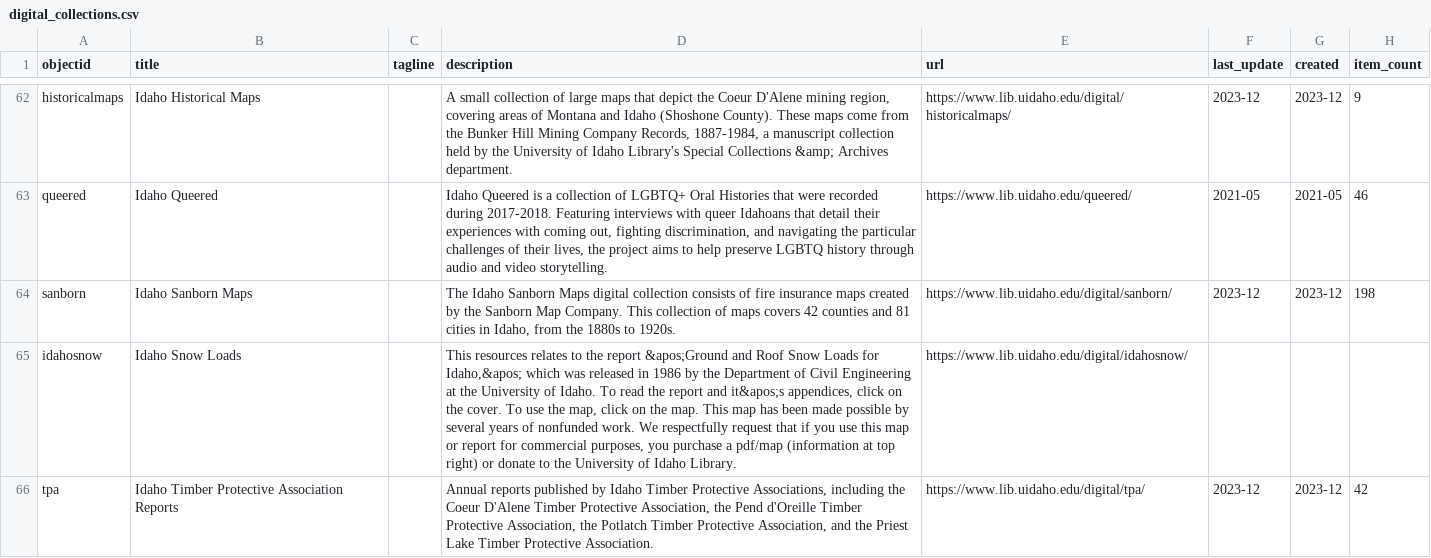
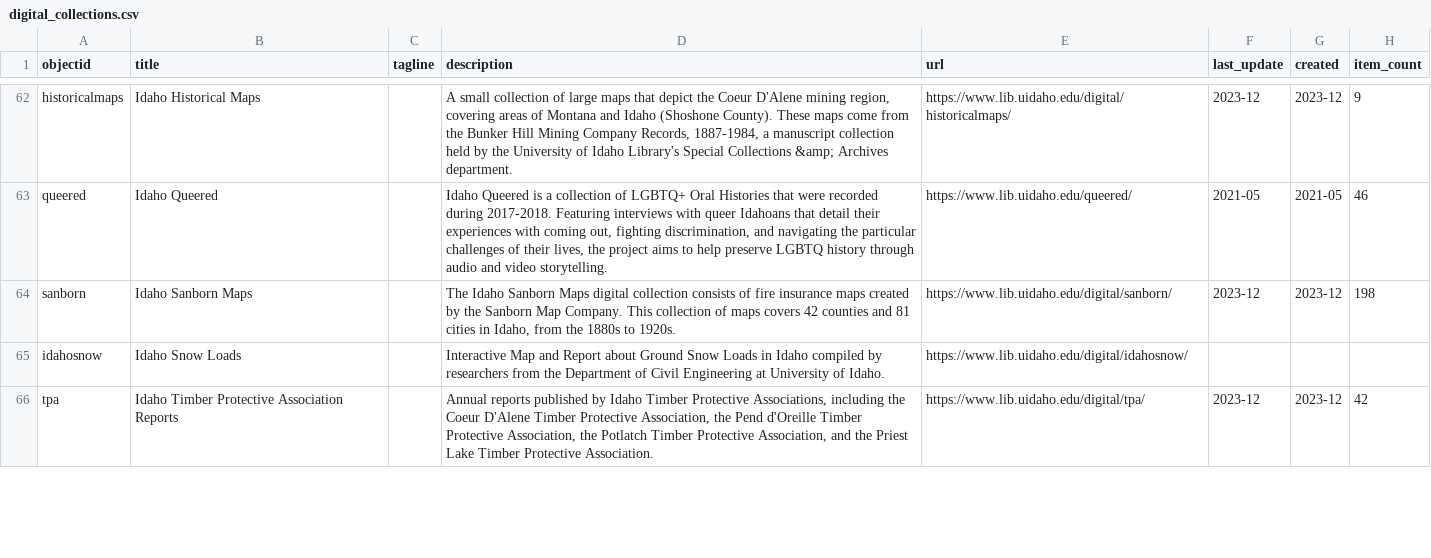
Before and after one commit to uidaholib/digital_home, a CSV file: _data/digital_collections.csv, drawn as a sheet; only a part is shown, gaps mark what is left out; the diff covers the shown part only; the diff names each change by its address in the sheet, - before the commit and + after, or states it on an @@ line.

Commit message:
data work

```diff
--- a/_data/digital_collections.csv
+++ b/_data/digital_collections.csv
-D65 (description): This resources relates to the report &apos;Ground and Roof Snow Loads for Idaho,&apos; which was released in 1986 by the Department of Civil Engineering at the University of Idaho. To read the report and it&apos;s appendices, click on the cover. To use the map, click on the map. This map has been made possible by several years of nonfunded work. We respectfully request that if you use this map or report for commercial purposes, you purchase a pdf/map (information at top right) or donate to the University of Idaho Library.
+D65 (description): Interactive Map and Report about Ground Snow Loads in Idaho compiled by researchers from the Department of Civil Engineering at University of Idaho.
```
Also changed, not shown: 5 edited cells elsewhere in this file.
